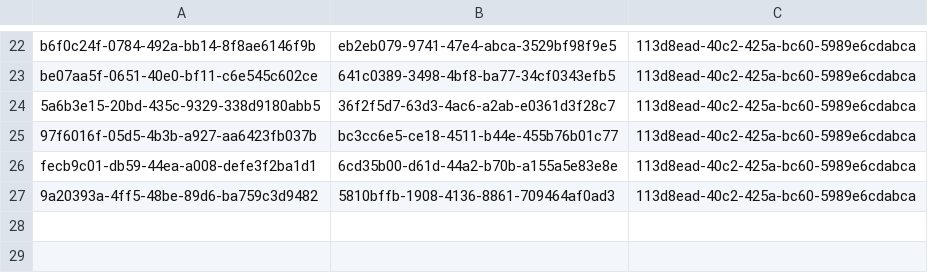
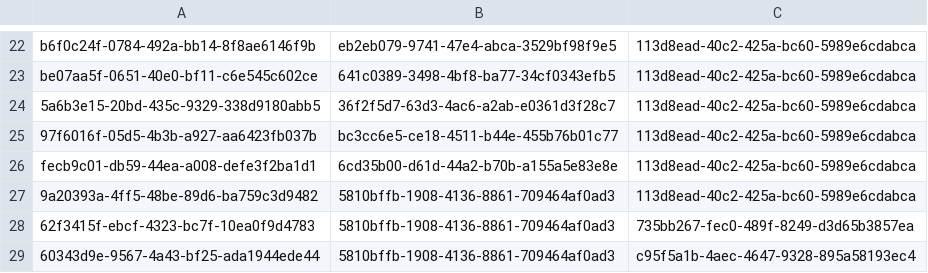
Before and after one commit to balachandhru-hub/main-backend-sila, a CSV file: src/Platform/Identity/Identity.Infrastructure/Migrations/RoleFeatureMapping.csv, drawn as a sheet; only a part is shown, gaps mark what is left out.

```diff
--- a/src/Platform/Identity/Identity.Infrastructure/Migrations/RoleFeatureMapping.csv
+++ b/src/Platform/Identity/Identity.Infrastructure/Migrations/RoleFeatureMapping.csv
@@ -27 +27,3 @@ fecb9c01-db59-44ea-a008-defe3f2ba1d1,6cd35b00-d61d-44a2-b70b-a155a5e83e8e,113d8e
 9a20393a-4ff5-48be-89d6-ba759c3d9482,5810bffb-1908-4136-8861-709464af0ad3,113d8ead-40c2-425a-bc60-5989e6cdabca
+62f3415f-ebcf-4323-bc7f-10ea0f9d4783,5810bffb-1908-4136-8861-709464af0ad3,735bb267-fec0-489f-8249-d3d65b3857ea
+60343d9e-9567-4a43-bf25-ada1944ede44,5810bffb-1908-4136-8861-709464af0ad3,c95f5a1b-4aec-4647-9328-895a58193ec4
```
Also changed, not shown: src/Platform/Identity/Identity.Infrastructure/Migrations/Feature.csv, 14 other files.
